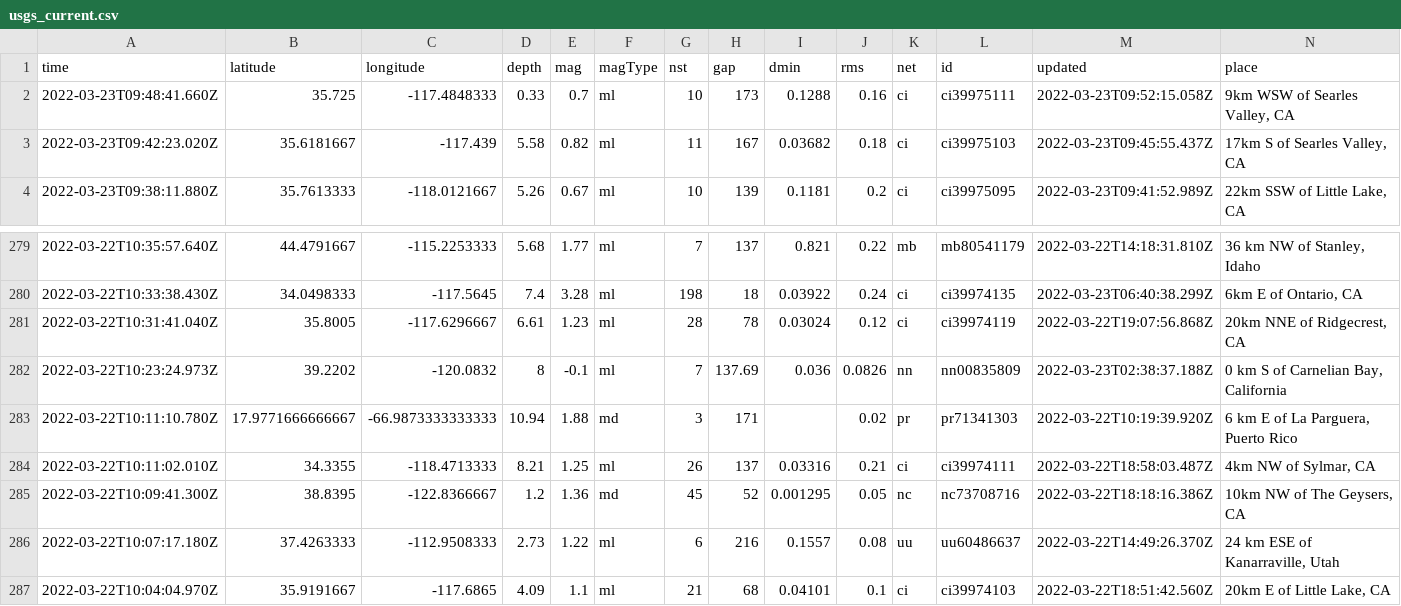
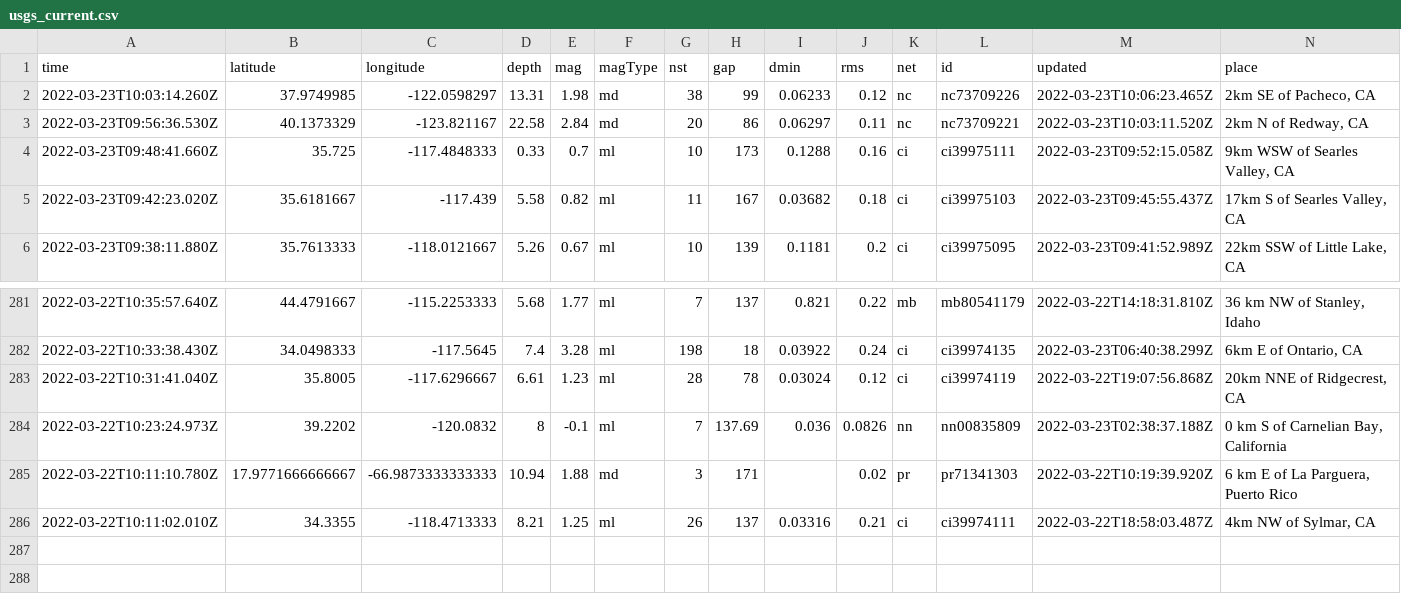
Before and after one commit to jemory/nicar22-github-actions-test, a CSV file: usgs_current.csv, drawn as a sheet; only a part is shown, gaps mark what is left out; removed rows and columns are numbered as before the commit, all else as after; rows hold the shown columns only; the diff names each change by its address in the sheet, - before the commit and + after, or states it on an @@ line.

```diff
--- a/usgs_current.csv
+++ b/usgs_current.csv
+row 2: 2022-03-23T10:03:14.260Z | 37.9749985 | -122.0598297 | 13.31 | 1.98 | md | 38 | 99 | 0.06233 | 0.12 | nc | nc73709226 | 2022-03-23T10:06:23.465Z | 2km SE of Pacheco, CA
+row 3: 2022-03-23T09:56:36.530Z | 40.1373329 | -123.821167 | 22.58 | 2.84 | md | 20 | 86 | 0.06297 | 0.11 | nc | nc73709221 | 2022-03-23T10:03:11.520Z | 2km N of Redway, CA
-row 285: 2022-03-22T10:09:41.300Z | 38.8395 | -122.8366667 | 1.2 | 1.36 | md | 45 | 52 | 0.001295 | 0.05 | nc | nc73708716 | 2022-03-22T18:18:16.386Z | 10km NW of The Geysers, CA
-row 286: 2022-03-22T10:07:17.180Z | 37.4263333 | -112.9508333 | 2.73 | 1.22 | ml | 6 | 216 | 0.1557 | 0.08 | uu | uu60486637 | 2022-03-22T14:49:26.370Z | 24 km ESE of Kanarraville, Utah
-row 287: 2022-03-22T10:04:04.970Z | 35.9191667 | -117.6865 | 4.09 | 1.1 | ml | 21 | 68 | 0.04101 | 0.1 | ci | ci39974103 | 2022-03-22T18:51:42.560Z | 20km E of Little Lake, CA
```
Also changed, not shown: usgs_main.csv.
